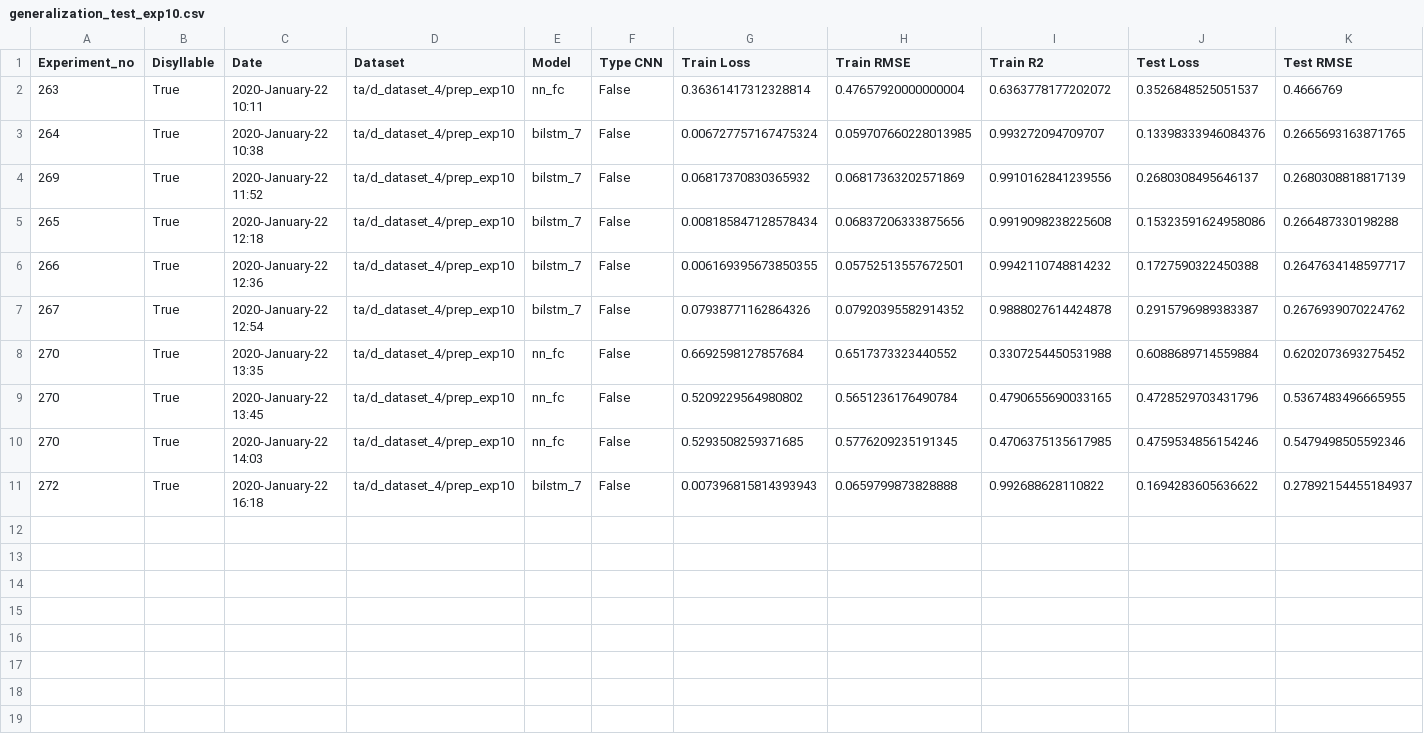
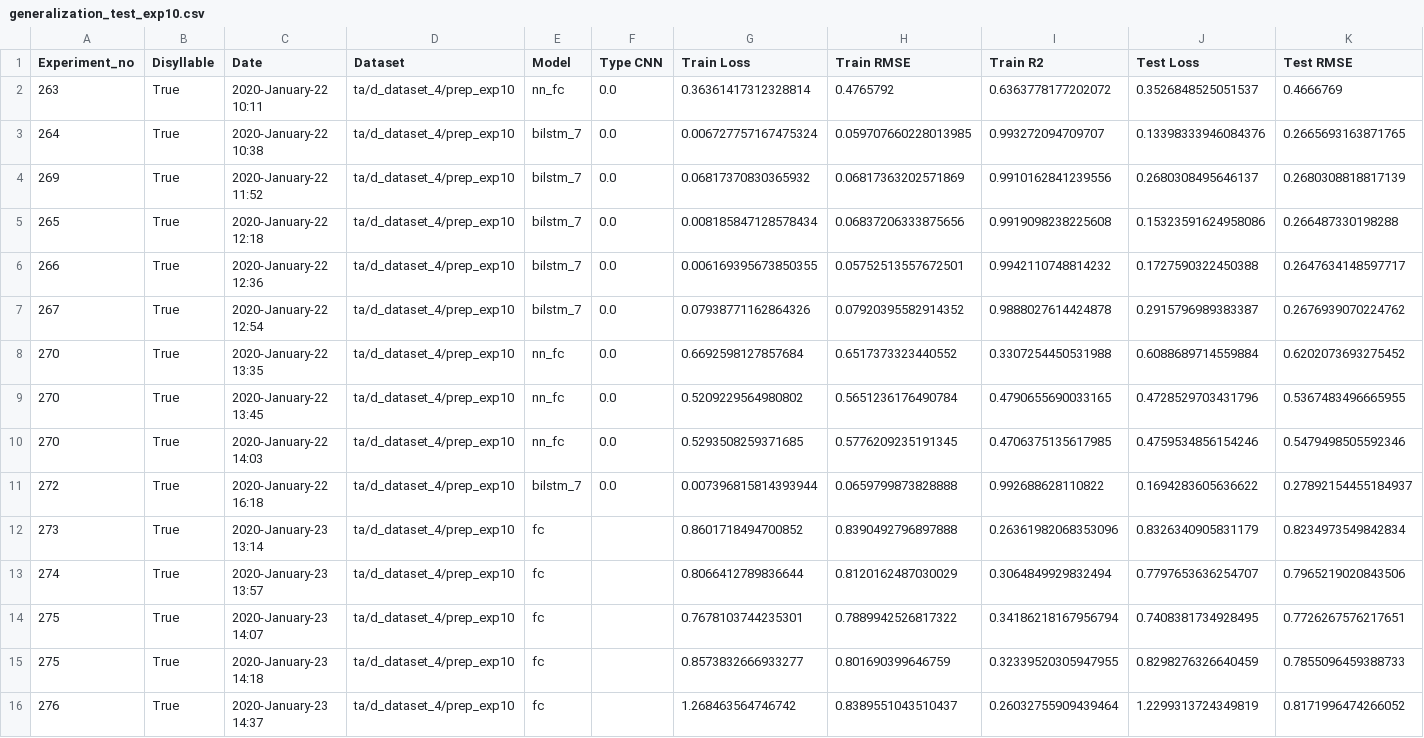
Before and after one commit to thanatlap/master-thesis-vocal-tract-inversion-journal, a CSV file: generalization_test_exp10.csv, drawn as a sheet; only a part is shown; rows hold the shown columns only; the diff names each change by its address in the sheet, - before the commit and + after, or states it on an @@ line.

```diff
--- a/generalization_test_exp10.csv
+++ b/generalization_test_exp10.csv
-F2:F11 (Type CNN): False
+F2:F11 (Type CNN): 0.0
-H2 (Train RMSE): 0.47657920000000004
+H2 (Train RMSE): 0.4765792
-G11 (Train Loss): 0.007396815814393943
+G11 (Train Loss): 0.007396815814393944
+row 12: 273 | True | 2020-January-23 13:14 | ta/d_dataset_4/prep_exp10 | fc |  | 0.8601718494700852 | 0.8390492796897888 | 0.26361982068353096 | 0.8326340905831179 | 0.8234973549842834
+row 13: 274 | True | 2020-January-23 13:57 | ta/d_dataset_4/prep_exp10 | fc |  | 0.8066412789836644 | 0.8120162487030029 | 0.3064849929832494 | 0.7797653636254707 | 0.7965219020843506
+row 14: 275 | True | 2020-January-23 14:07 | ta/d_dataset_4/prep_exp10 | fc |  | 0.7678103744235301 | 0.7889942526817322 | 0.34186218167956794 | 0.7408381734928495 | 0.7726267576217651
+row 15: 275 | True | 2020-January-23 14:18 | ta/d_dataset_4/prep_exp10 | fc |  | 0.8573832666933277 | 0.801690399646759 | 0.32339520305947955 | 0.8298276326640459 | 0.7855096459388733
+row 16: 276 | True | 2020-January-23 14:37 | ta/d_dataset_4/prep_exp10 | fc |  | 1.268463564746742 | 0.8389551043510437 | 0.26032755909439464 | 1.2299313724349819 | 0.8171996474266052
```
Also changed, not shown: 29 other files.
